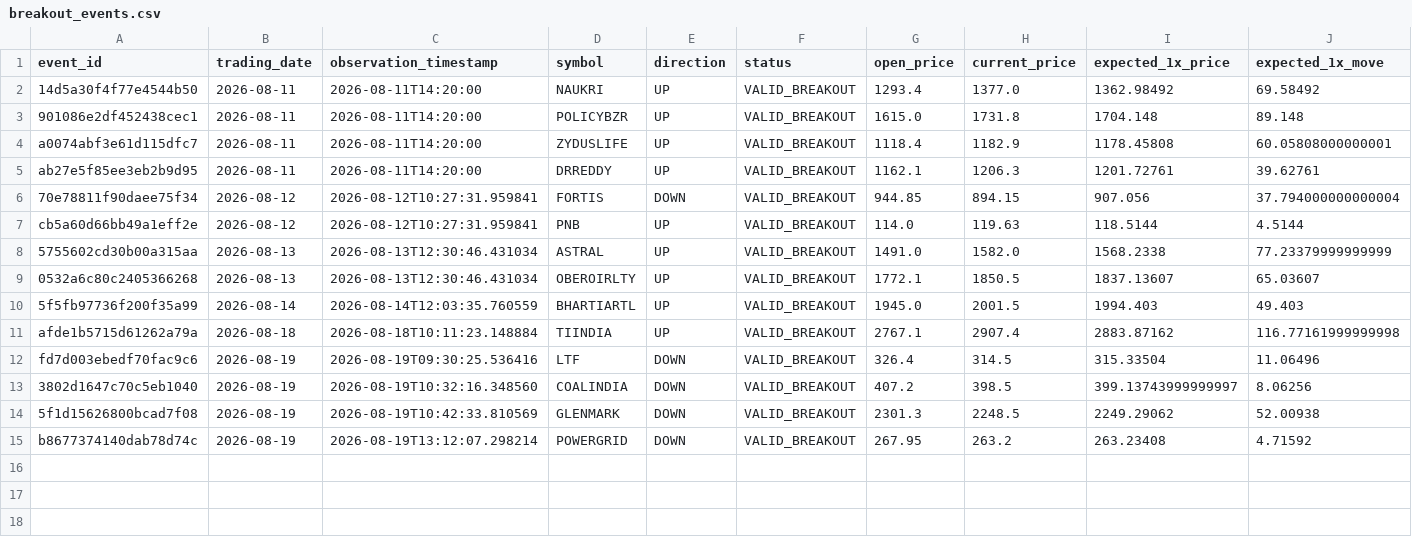
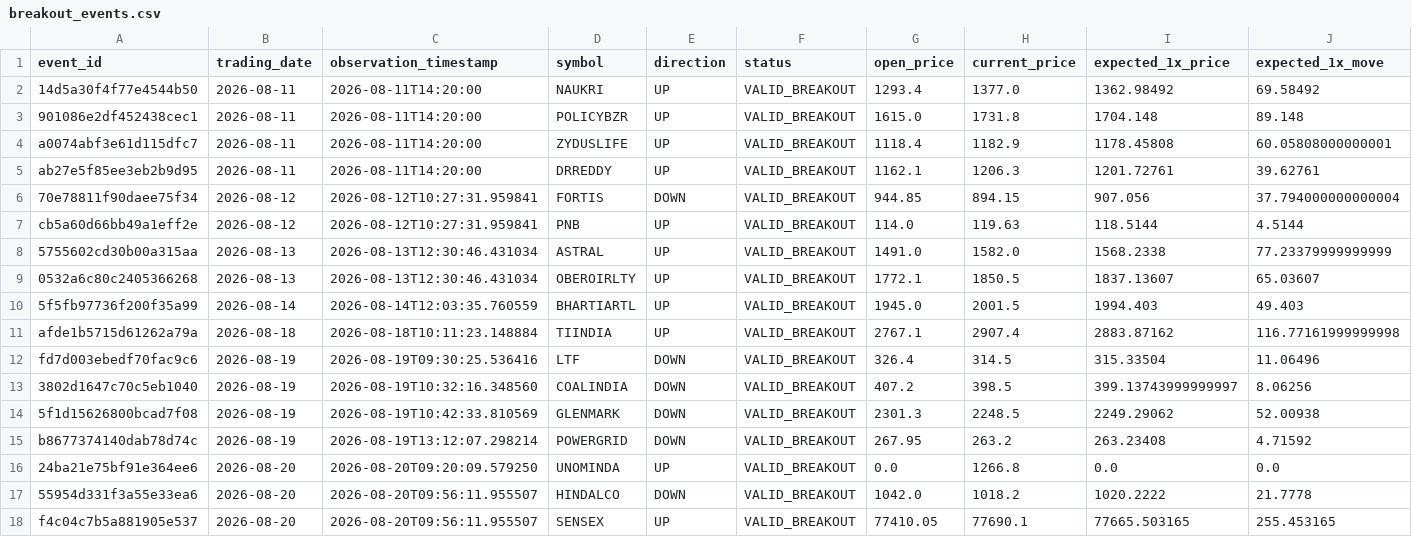
Before and after one commit to shubhagoswami80-ui/NTIS_Enterprise, a CSV file: SDL/data/output/tradable_events/breakout_events.csv, drawn as a sheet; only a part is shown; rows hold the shown columns only; the diff names each change by its address in the sheet, - before the commit and + after, or states it on an @@ line.

```diff
--- a/SDL/data/output/tradable_events/breakout_events.csv
+++ b/SDL/data/output/tradable_events/breakout_events.csv
+row 16: 24ba21e75bf91e364ee6 | 2026-08-20 | 2026-08-20T09:20:09.579250 | UNOMINDA | UP | VALID_BREAKOUT | 0.0 | 1266.8 | 0.0 | 0.0
+row 17: 55954d331f3a55e33ea6 | 2026-08-20 | 2026-08-20T09:56:11.955507 | HINDALCO | DOWN | VALID_BREAKOUT | 1042.0 | 1018.2 | 1020.2222 | 21.7778
+row 18: f4c04c7b5a881905e537 | 2026-08-20 | 2026-08-20T09:56:11.955507 | SENSEX | UP | VALID_BREAKOUT | 77410.05 | 77690.1 | 77665.503165 | 255.453165
```
Also changed, not shown: SDL/data/output/early_prediction_research/descriptive_target_effects.csv, SDL/data/output/early_prediction_research/factor_target_effects.csv, 45 other files.
